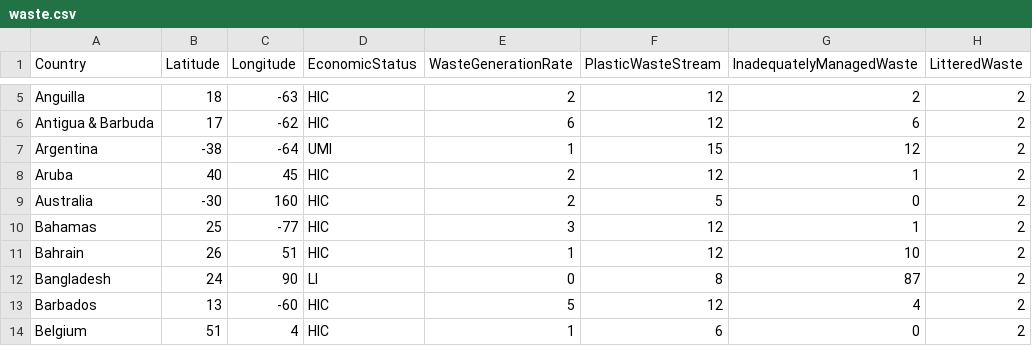
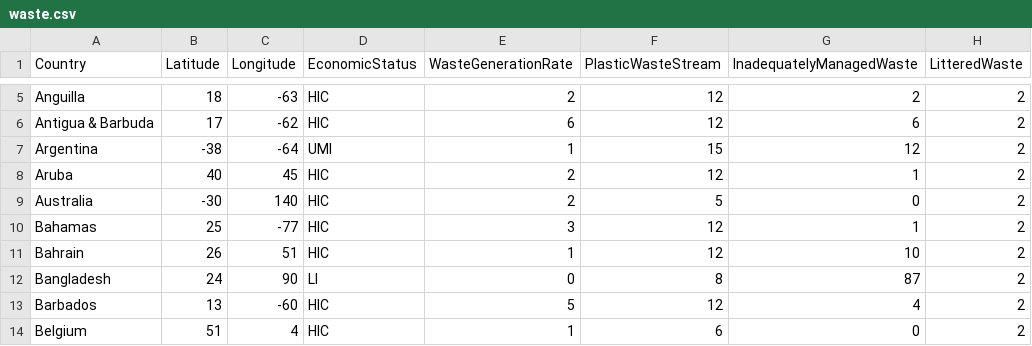
Before and after one commit to angles-d/HackGT8, a CSV file: waste.csv, drawn as a sheet; only a part is shown, gaps mark what is left out; the diff names each change by its address in the sheet, - before the commit and + after, or states it on an @@ line.

Commit message:
Update waste.csv

```diff
--- a/waste.csv
+++ b/waste.csv
-C9 (Longitude): 160
+C9 (Longitude): 140
```
